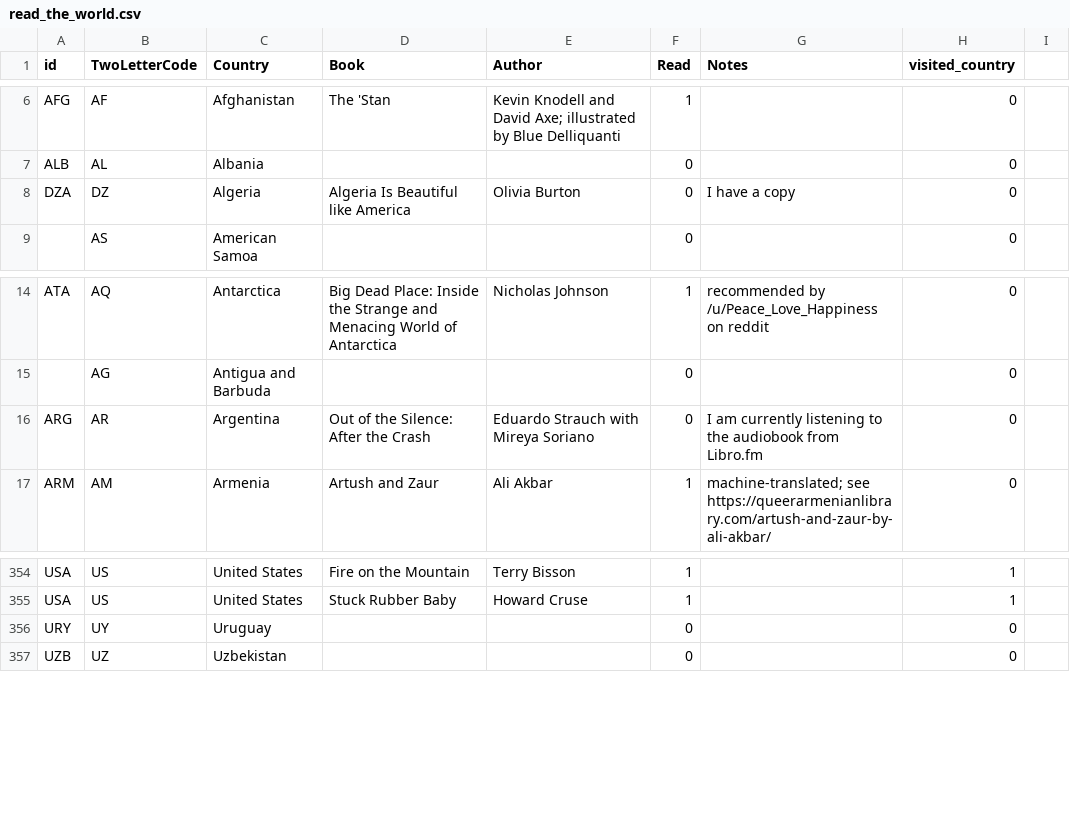
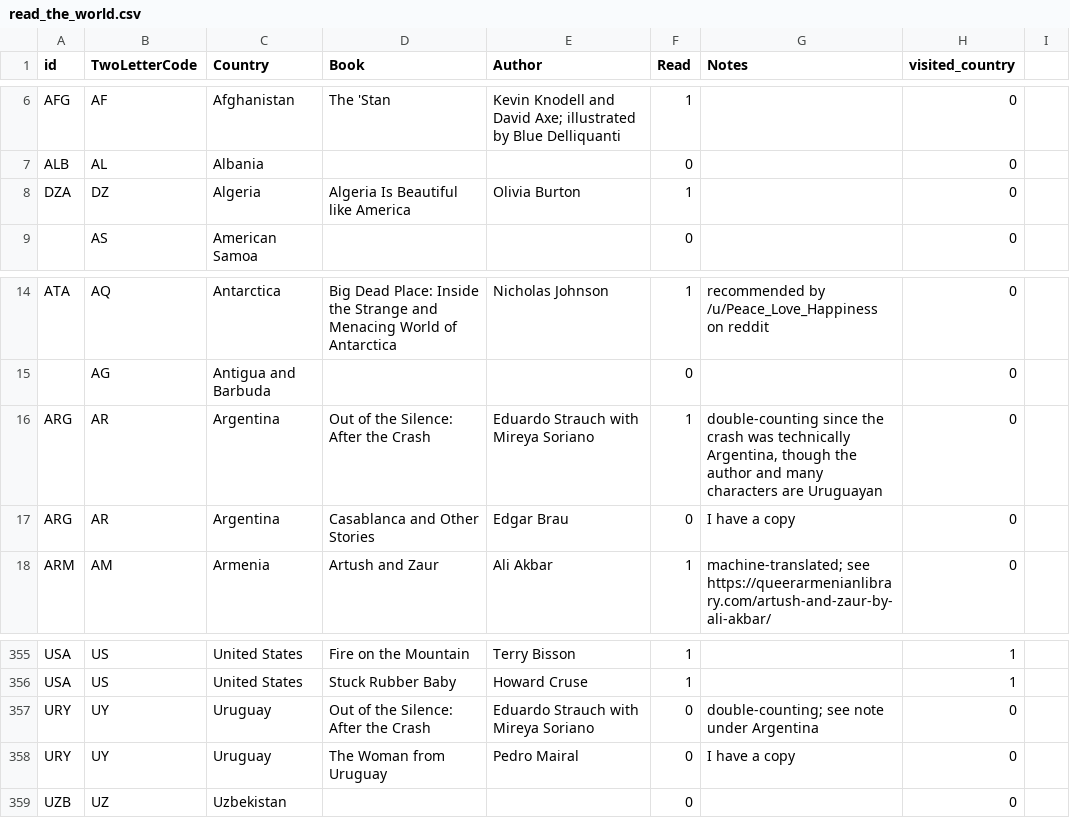
Before and after one commit to paulkaefer/read-the-world, a CSV file: data/read_the_world.csv, drawn as a sheet; only a part is shown, gaps mark what is left out.

Commit message:
finished two; added two to "to read" queue:
double-counting Out of the Silence, with note; added two more books I have to make up for the duplication

```diff
--- a/data/read_the_world.csv
+++ b/data/read_the_world.csv
@@ -7,3 +7,3 @@ AFG,AF,Afghanistan,The 'Stan,Kevin Knodell and David Axe; illustrated by Blue De
 ALB,AL,Albania,,,0,,0
-DZA,DZ,Algeria,Algeria Is Beautiful like America,Olivia Burton,0,I have a copy,0
+DZA,DZ,Algeria,Algeria Is Beautiful like America,Olivia Burton,1,,0
 ,AS,American Samoa,,,0,,0
@@ -15,3 +15,4 @@ ATA,AQ,Antarctica,Big Dead Place: Inside the Strange and Menacing World of Antar
 ,AG,Antigua and Barbuda,,,0,,0
-ARG,AR,Argentina,Out of the Silence: After the Crash,Eduardo Strauch with Mireya Soriano,0,I am currently listening to the audiobook from Libro.fm,0
+ARG,AR,Argentina,Out of the Silence: After the Crash,Eduardo Strauch with Mireya Soriano,1,"double-counting since the crash was technically Argentina, though the author and many characters are Uruguayan",0
+ARG,AR,Argentina,Casablanca and Other Stories,Edgar Brau,0,I have a copy,0
 ARM,AM,Armenia,Artush and Zaur,Ali Akbar,1,machine-translated; see https://queerarmenianlibrary.com/artush-and-zaur-by-ali-akbar/,0
@@ -355,3 +356,4 @@ USA,US,United States,Fire on the Mountain,Terry Bisson,1,,1
 USA,US,United States,Stuck Rubber Baby,Howard Cruse,1,,1
-URY,UY,Uruguay,,,0,,0
+URY,UY,Uruguay,Out of the Silence: After the Crash,Eduardo Strauch with Mireya Soriano,0,double-counting; see note under Argentina,0
+URY,UY,Uruguay,The Woman from Uruguay,Pedro Mairal,0,I have a copy,0
 UZB,UZ,Uzbekistan,,,0,,0
```
